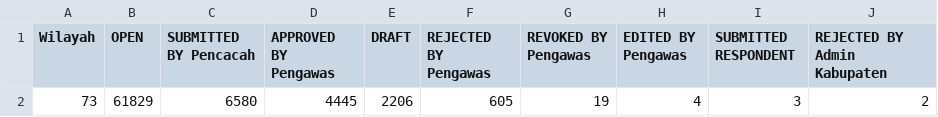
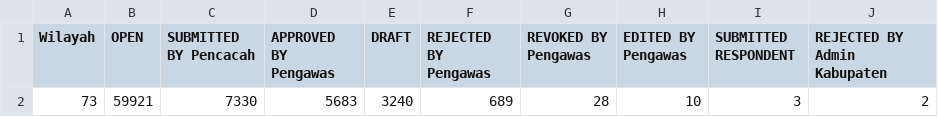
Before and after one commit to AndiAq06/scraping-fasih, a CSV file: data/ringkasan_Progres.csv, drawn as a sheet.

Commit message:
add new data

```diff
--- a/data/ringkasan_Progres.csv
+++ b/data/ringkasan_Progres.csv
@@ -1,2 +1,2 @@
 Wilayah,OPEN,SUBMITTED BY Pencacah,APPROVED BY Pengawas,DRAFT,REJECTED BY Pengawas,REVOKED BY Pengawas,EDITED BY Pengawas,SUBMITTED RESPONDENT,REJECTED BY Admin Kabupaten
-73,61829,6580,4445,2206,605,19,4,3,2
+73,59921,7330,5683,3240,689,28,10,3,2
```
Also changed, not shown: 5 other files.
